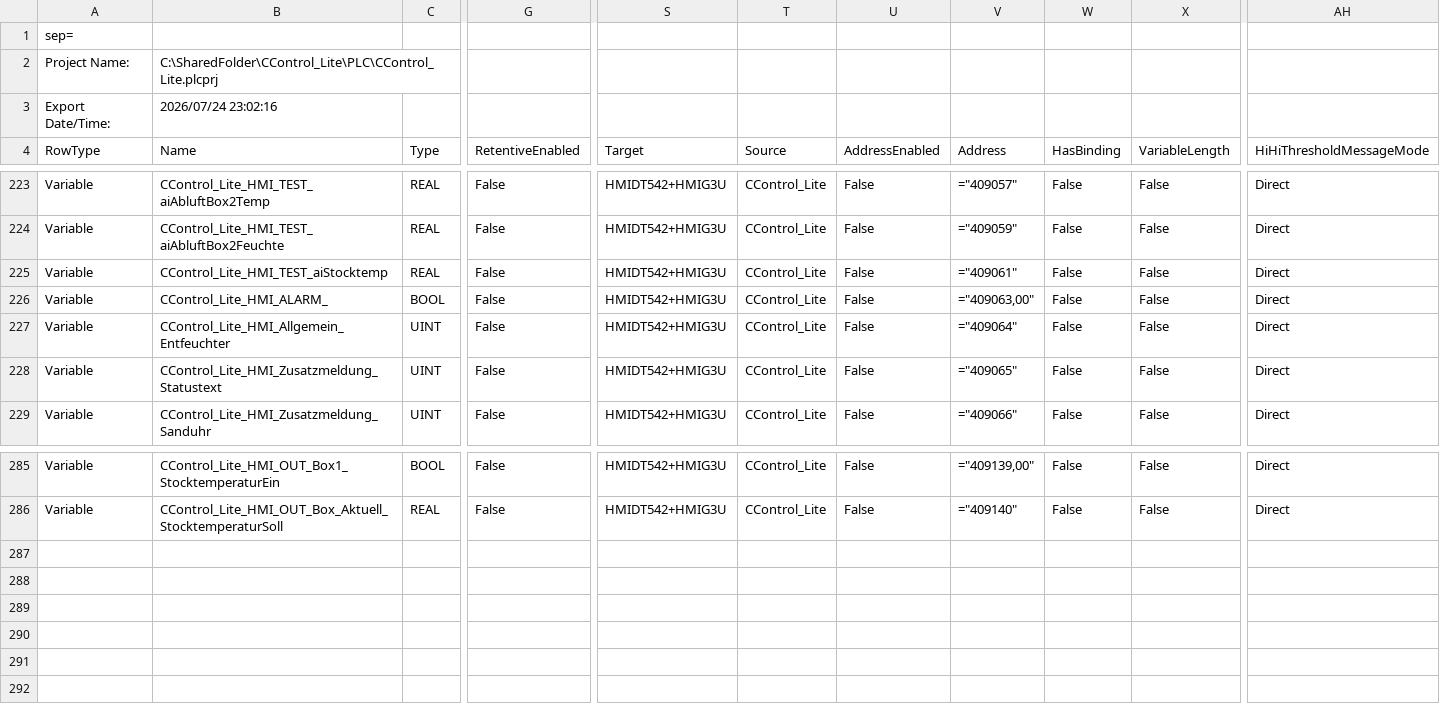
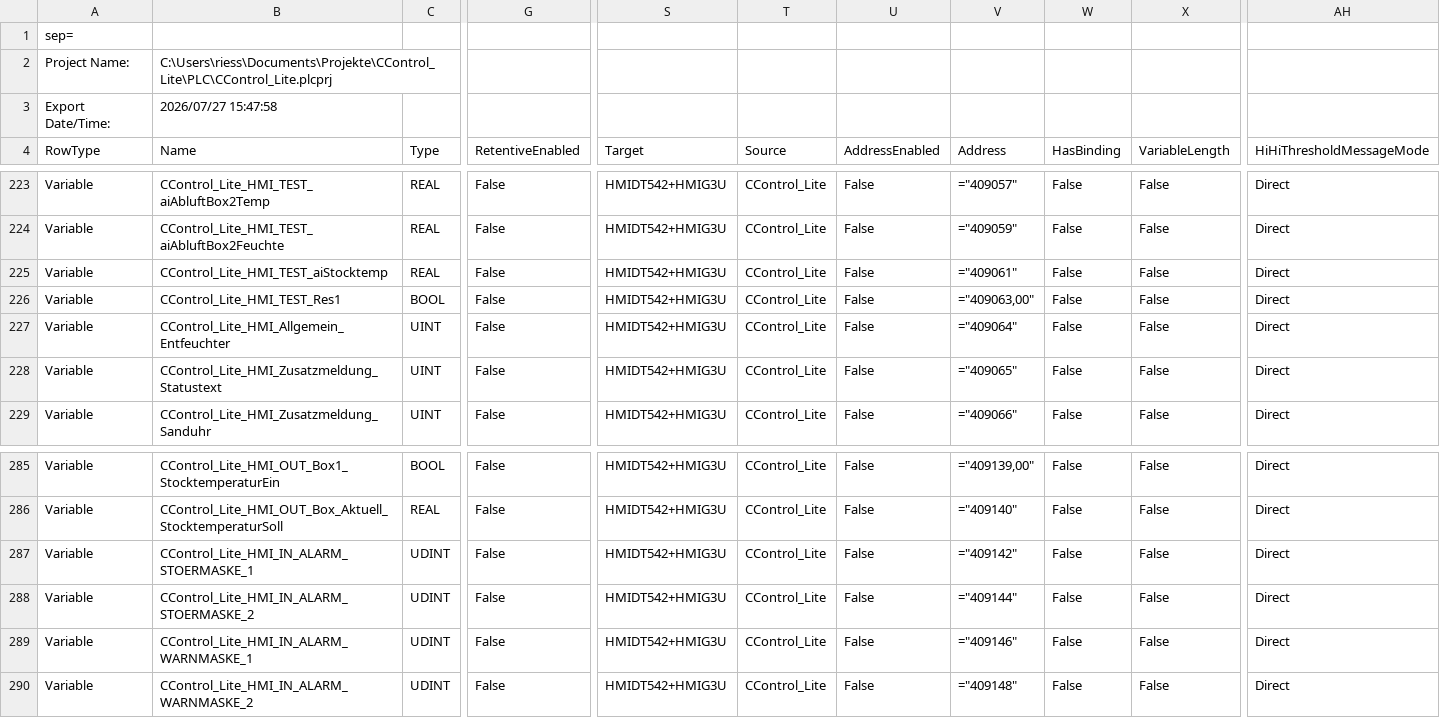
Before and after one commit to gotome/CControl_Lite, a CSV file: DOC/hmi_var.CSV, drawn as a sheet; only a part is shown, gaps mark what is left out; rows hold the shown columns only; the diff names each change by its address in the sheet, - before the commit and + after, or states it on an @@ line.

```diff
--- a/DOC/hmi_var.CSV
+++ b/DOC/hmi_var.CSV
-B2: C:\SharedFolder\CControl_Lite\PLC\CControl_Lite.plcprj
+B2: C:\Users\riess\Documents\Projekte\CControl_Lite\PLC\CControl_Lite.plcprj
-B3: 2026/07/24 23:02:16
+B3: 2026/07/27 15:47:58
-B226: CControl_Lite_HMI_ALARM_
+B226: CControl_Lite_HMI_TEST_Res1
+row 287: Variable | CControl_Lite_HMI_IN_ALARM_STOERMASKE_1 | UDINT | False | HMIDT542+HMIG3U | CControl_Lite | False | ="409142" | False | False | Direct
+row 288: Variable | CControl_Lite_HMI_IN_ALARM_STOERMASKE_2 | UDINT | False | HMIDT542+HMIG3U | CControl_Lite | False | ="409144" | False | False | Direct
+row 289: Variable | CControl_Lite_HMI_IN_ALARM_WARNMASKE_1 | UDINT | False | HMIDT542+HMIG3U | CControl_Lite | False | ="409146" | False | False | Direct
+row 290: Variable | CControl_Lite_HMI_IN_ALARM_WARNMASKE_2 | UDINT | False | HMIDT542+HMIG3U | CControl_Lite | False | ="409148" | False | False | Direct
```
Also changed, not shown: 22 other files.
